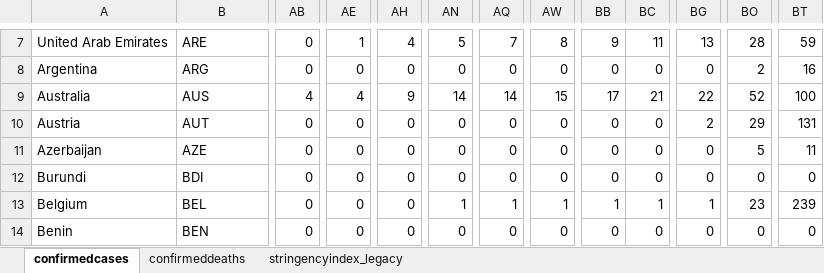
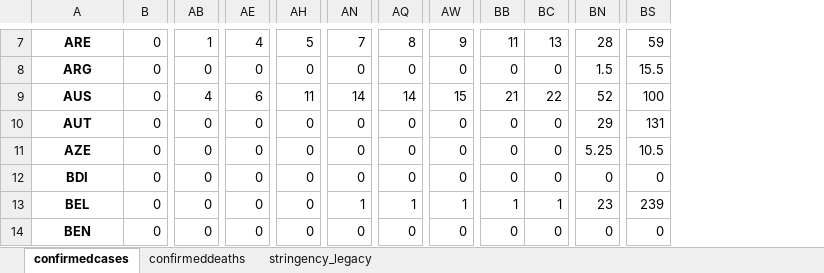
Before and after one commit to AMBrown0/DataVizAss01, an Excel workbook: OxCGRT_summary.xlsx, sheet confirmedcases, drawn as a sheet; only a part is shown, gaps mark what is left out; values as stored, in another font and other column widths than the file's, no borders; removed rows and columns are numbered as before the commit, all else as after; the diff covers the shown part only; the diff names each change by its address in the sheet, - before the commit and + after, or states it on an @@ line.

Commit message:
Null values left in

```diff
--- a/OxCGRT_summary.xlsx (sheet confirmedcases)
+++ b/OxCGRT_summary.xlsx (sheet confirmedcases)
-sheet tab: stringencyindex_legacy
+sheet tab: stringency_legacy
-column A, rows 7-14: United Arab Emirates | Argentina | Australia | Austria | Azerbaijan | Burundi | Belgium | Benin
+column B, rows 7-14: all 0
-column BG, rows 7-14: 13 | 0 | 22 | 2 | 0 | 0 | 1 | 0
@@ A7:A14 bold: off → on, alignment: left → center @@
-AB7: 0
+AB7: 1
-AE7: 1
+AE7: 4
-AH7: 4
+AH7: 5
-AN7: 5
+AN7: 7
-AQ7: 7
+AQ7: 8
-AW7: 8
+AW7: 9
-BB7: 9
+BB7: 11
-BC7: 11
+BC7: 13
-BN8: 2
+BN8: 1.5
-BS8: 16
+BS8: 15.5
-AE9: 4
+AE9: 6
-AH9: 9
+AH9: 11
-BB9: 17
+BB9: 21
-BC9: 21
+BC9: 22
-BN11: 5
+BN11: 5.25
-BS11: 11
+BS11: 10.5
```
Also changed, not shown: 3 added rows, 1 removed row, 560 edited cells and cell formats elsewhere in this sheet, sheet confirmeddeaths, 5 other files.
